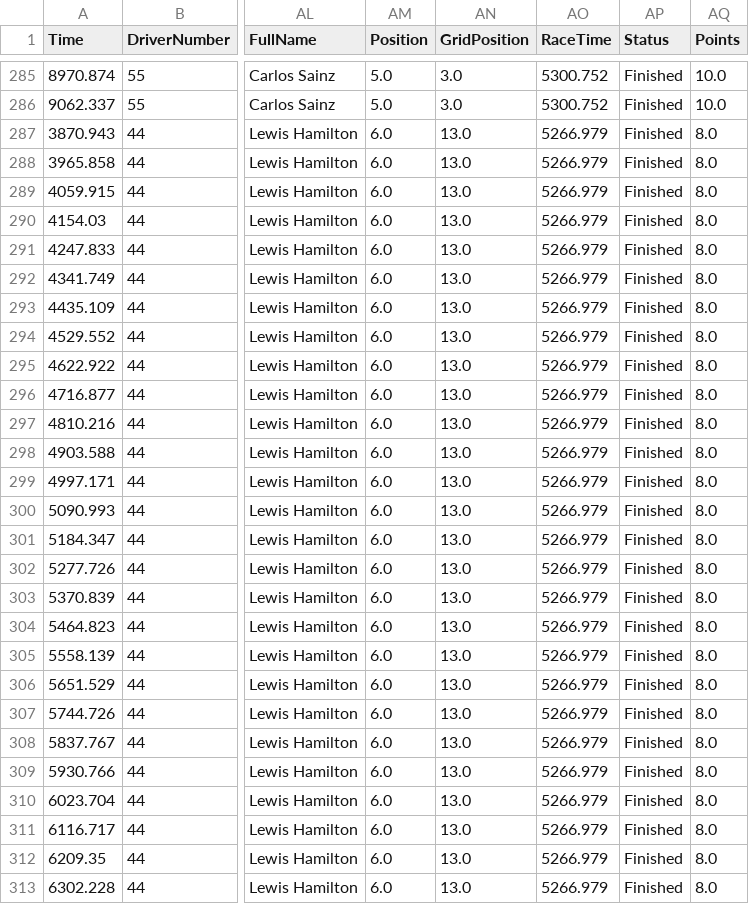
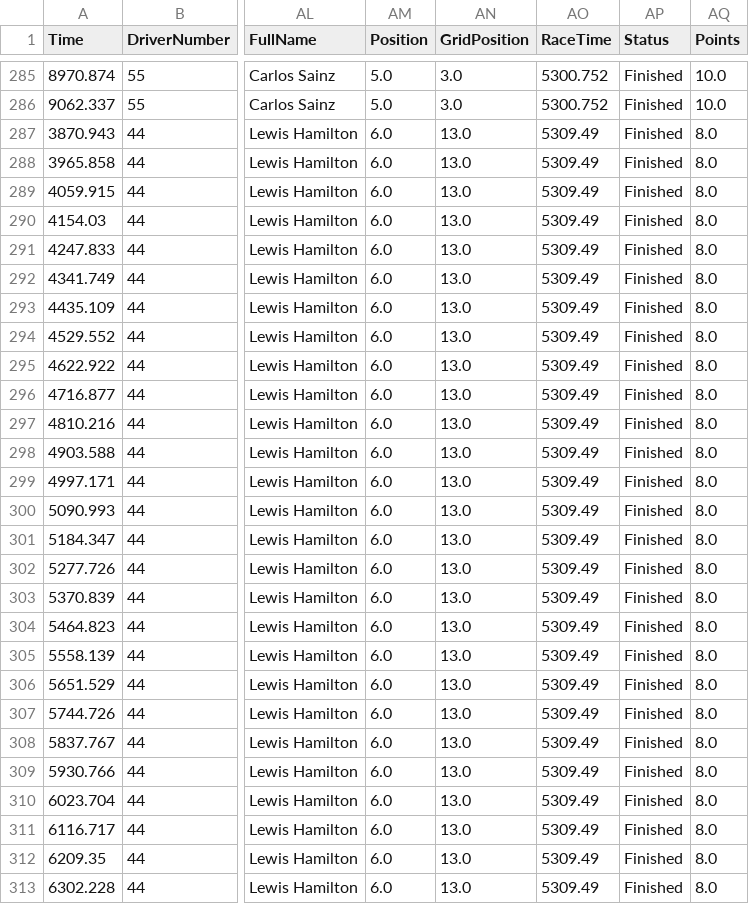
Before and after one commit to samhoppen/Fantasy-Evaluator, a CSV file: F1_Data/all_laps_2023_5.csv, drawn as a sheet; only a part is shown, gaps mark what is left out; the diff covers the shown part only; the diff names each change by its address in the sheet, - before the commit and + after, or states it on an @@ line.

```diff
--- a/F1_Data/all_laps_2023_5.csv
+++ b/F1_Data/all_laps_2023_5.csv
-AO287:AO313 (RaceTime): 5266.979
+AO287:AO313 (RaceTime): 5309.49
```
Also changed, not shown: 144 edited cells elsewhere in this file.
